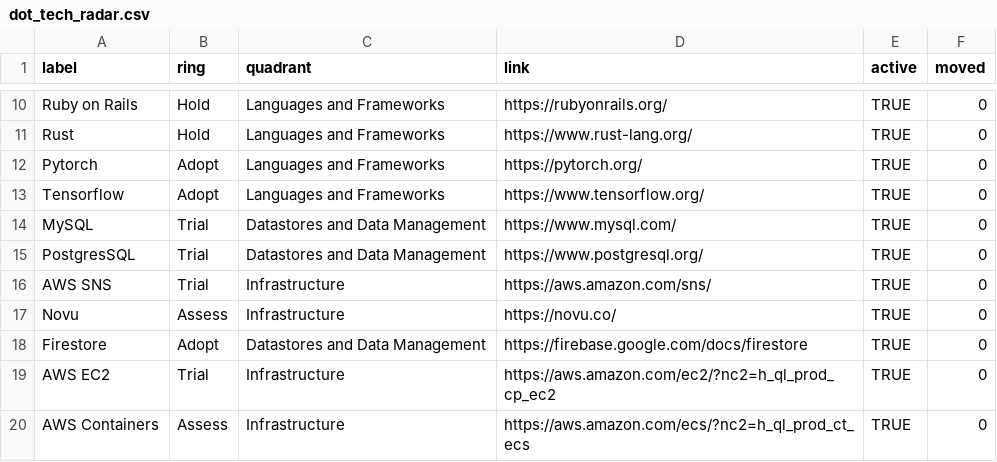
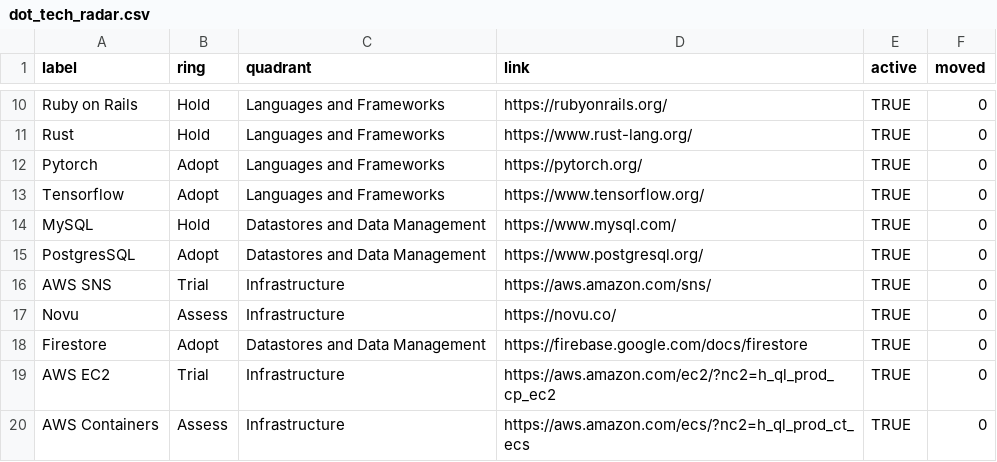
Before and after one commit to sunsergdev/tech-radar, a CSV file: assets/dot_tech_radar.csv, drawn as a sheet; only a part is shown, gaps mark what is left out.

Commit message:
Adopt PostgresQL and hold MySQL

```diff
--- a/assets/dot_tech_radar.csv
+++ b/assets/dot_tech_radar.csv
@@ -13,4 +13,4 @@ Pytorch,Adopt,Languages and Frameworks,https://pytorch.org/,TRUE,0
 Tensorflow,Adopt,Languages and Frameworks,https://www.tensorflow.org/,TRUE,0
-MySQL,Trial,Datastores and Data Management,https://www.mysql.com/,TRUE,0
-PostgresSQL,Trial,Datastores and Data Management,https://www.postgresql.org/,TRUE,0
+MySQL,Hold,Datastores and Data Management,https://www.mysql.com/,TRUE,0
+PostgresSQL,Adopt,Datastores and Data Management,https://www.postgresql.org/,TRUE,0
 AWS SNS,Trial,Infrastructure,https://aws.amazon.com/sns/,TRUE,0
```
